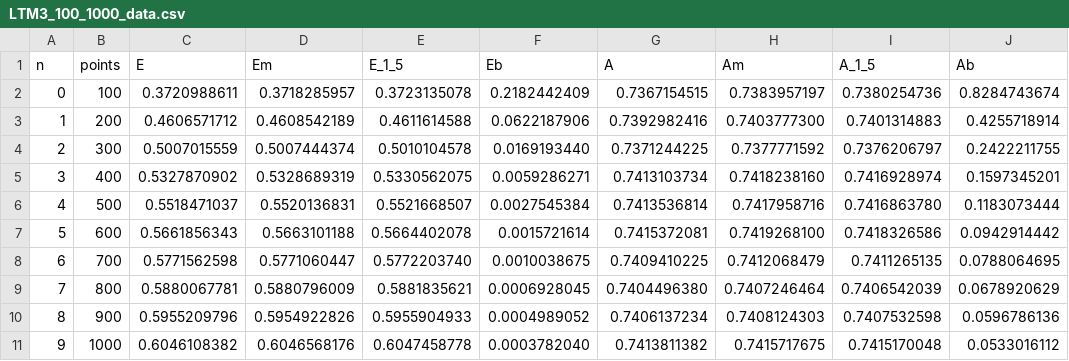
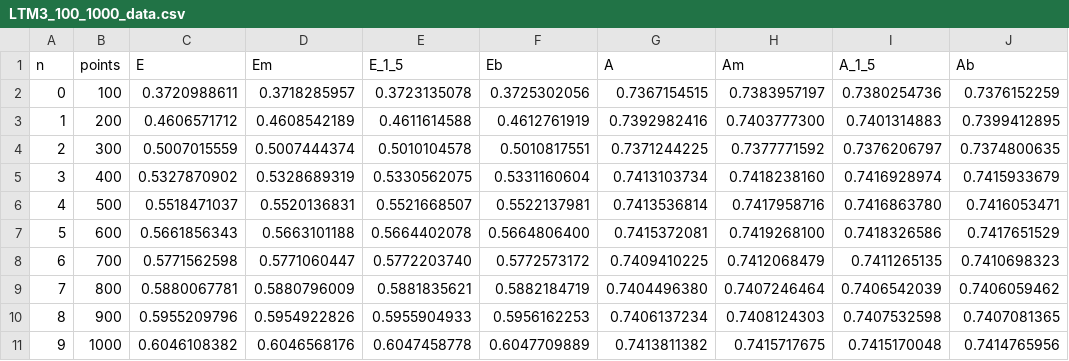
Before and after one commit to Andriyichenko/simulation, a CSV file: data_source/LTM3_100_1000_data.csv, drawn as a sheet.

```diff
--- a/data_source/LTM3_100_1000_data.csv
+++ b/data_source/LTM3_100_1000_data.csv
@@ -1,11 +1,11 @@
 n,points,E,Em,E_1_5,Eb,A,Am,A_1_5,Ab
-0,100,0.3720988611,0.3718285957,0.3723135078,0.2182442409,0.7367154515,0.7383957197,0.7380254736,0.8284743674
-1,200,0.4606571712,0.4608542189,0.4611614588,0.0622187906,0.7392982416,0.7403777300,0.7401314883,0.4255718914
-2,300,0.5007015559,0.5007444374,0.5010104578,0.0169193440,0.7371244225,0.7377771592,0.7376206797,0.2422211755
-3,400,0.5327870902,0.5328689319,0.5330562075,0.0059286271,0.7413103734,0.7418238160,0.7416928974,0.1597345201
-4,500,0.5518471037,0.5520136831,0.5521668507,0.0027545384,0.7413536814,0.7417958716,0.7416863780,0.1183073444
-5,600,0.5661856343,0.5663101188,0.5664402078,0.0015721614,0.7415372081,0.7419268100,0.7418326586,0.0942914442
-6,700,0.5771562598,0.5771060447,0.5772203740,0.0010038675,0.7409410225,0.7412068479,0.7411265135,0.0788064695
-7,800,0.5880067781,0.5880796009,0.5881835621,0.0006928045,0.7404496380,0.7407246464,0.7406542039,0.0678920629
-8,900,0.5955209796,0.5954922826,0.5955904933,0.0004989052,0.7406137234,0.7408124303,0.7407532598,0.0596786136
-9,1000,0.6046108382,0.6046568176,0.6047458778,0.0003782040,0.7413811382,0.7415717675,0.7415170048,0.0533016112
+0,100,0.3720988611,0.3718285957,0.3723135078,0.3725302056,0.7367154515,0.7383957197,0.7380254736,0.7376152259
+1,200,0.4606571712,0.4608542189,0.4611614588,0.4612761919,0.7392982416,0.7403777300,0.7401314883,0.7399412895
+2,300,0.5007015559,0.5007444374,0.5010104578,0.5010817551,0.7371244225,0.7377771592,0.7376206797,0.7374800635
+3,400,0.5327870902,0.5328689319,0.5330562075,0.5331160604,0.7413103734,0.7418238160,0.7416928974,0.7415933679
+4,500,0.5518471037,0.5520136831,0.5521668507,0.5522137981,0.7413536814,0.7417958716,0.7416863780,0.7416053471
+5,600,0.5661856343,0.5663101188,0.5664402078,0.5664806400,0.7415372081,0.7419268100,0.7418326586,0.7417651529
+6,700,0.5771562598,0.5771060447,0.5772203740,0.5772573172,0.7409410225,0.7412068479,0.7411265135,0.7410698323
+7,800,0.5880067781,0.5880796009,0.5881835621,0.5882184719,0.7404496380,0.7407246464,0.7406542039,0.7406059462
+8,900,0.5955209796,0.5954922826,0.5955904933,0.5956162253,0.7406137234,0.7408124303,0.7407532598,0.7407081365
+9,1000,0.6046108382,0.6046568176,0.6047458778,0.6047709889,0.7413811382,0.7415717675,0.7415170048,0.7414765956
```
Also changed, not shown: data_source/LTM2_100_1000_data.csv, 38 other files.
